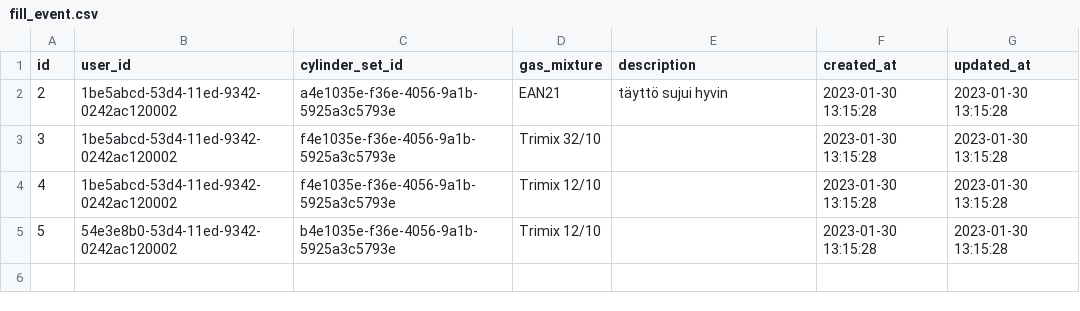
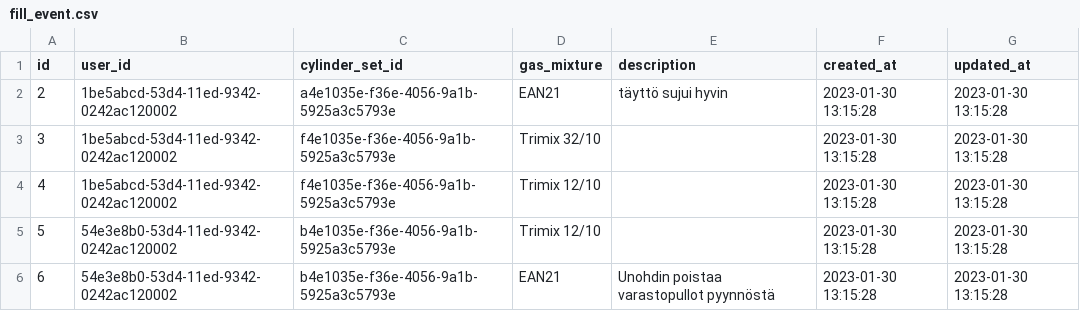
Before and after one commit to Tampereen-Urheilusukeltajat/Blenderi-Backend, a CSV file: src/test_data/get_invoices/fill_event.csv, drawn as a sheet.

Commit message:
Update getInvoice test

```diff
--- a/src/test_data/get_invoices/fill_event.csv
+++ b/src/test_data/get_invoices/fill_event.csv
@@ -5 +5,2 @@ id;user_id;cylinder_set_id;gas_mixture;description;created_at;updated_at;
 5;54e3e8b0-53d4-11ed-9342-0242ac120002;b4e1035e-f36e-4056-9a1b-5925a3c5793e;Trimix 12/10;;2023-01-30 13:15:28;2023-01-30 13:15:28;
+6;54e3e8b0-53d4-11ed-9342-0242ac120002;b4e1035e-f36e-4056-9a1b-5925a3c5793e;EAN21;Unohdin poistaa varastopullot pyynnöstä;2023-01-30 13:15:28;2023-01-30 13:15:28;
```
Also changed, not shown: src/test_data/create_invoicing_payment_events/fill_event_gas_fill.csv, src/test_data/get_invoices/fill_event_gas_fill.csv, 1 other file.
